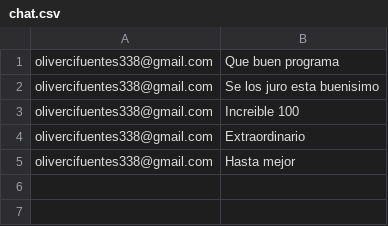
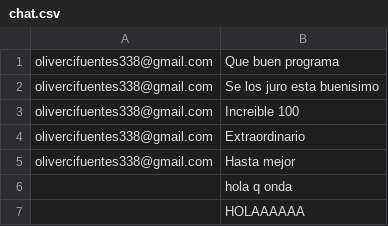
Before and after one commit to hmndz3/Proyecto-POO-REAL, a CSV file: chat.csv, drawn as a sheet; the diff names each change by its address in the sheet, - before the commit and + after, or states it on an @@ line.

```diff
--- a/chat.csv
+++ b/chat.csv
+row 6:  | hola q onda
+row 7:  | HOLAAAAAA
```
Also changed, not shown: 8 other files.
